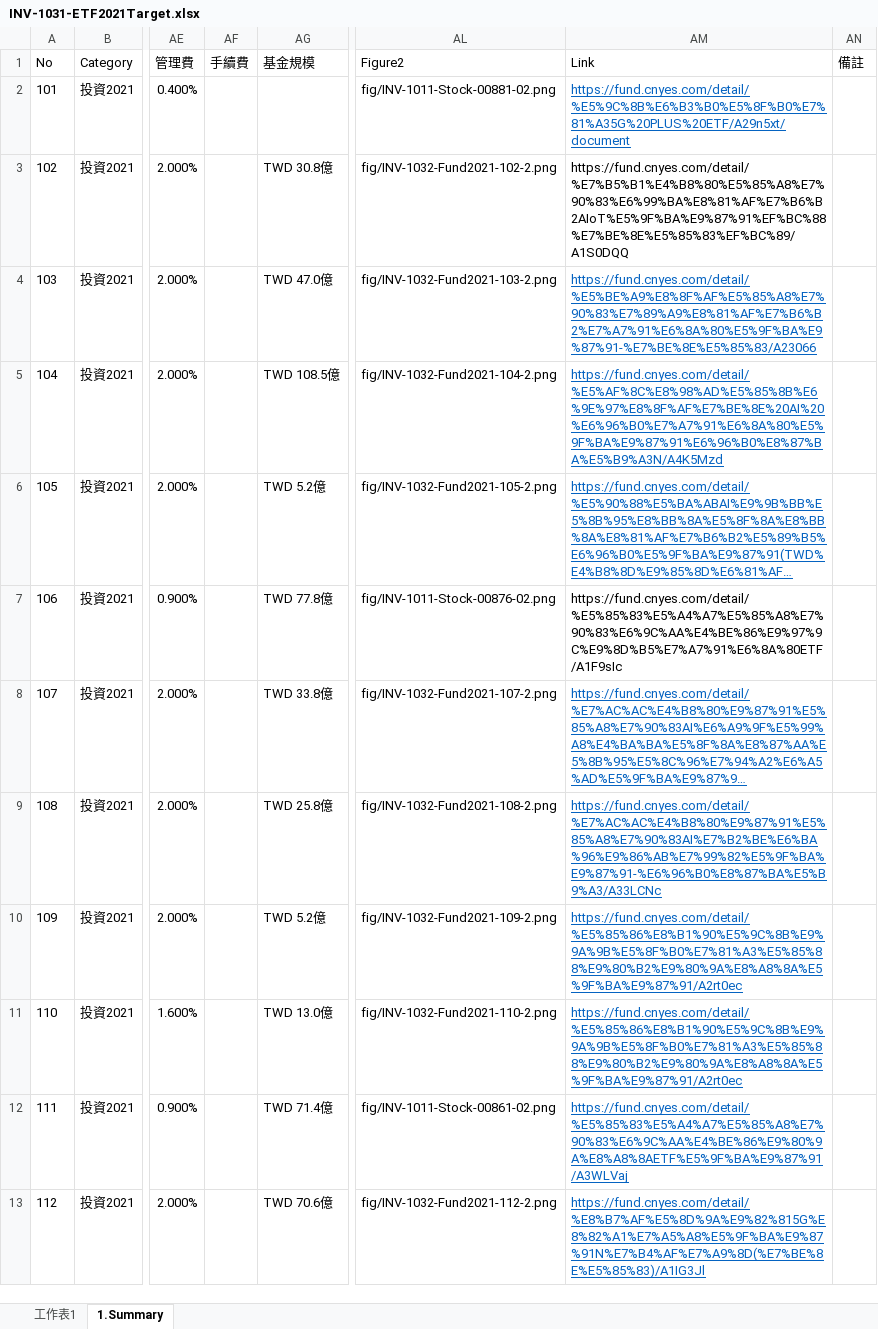
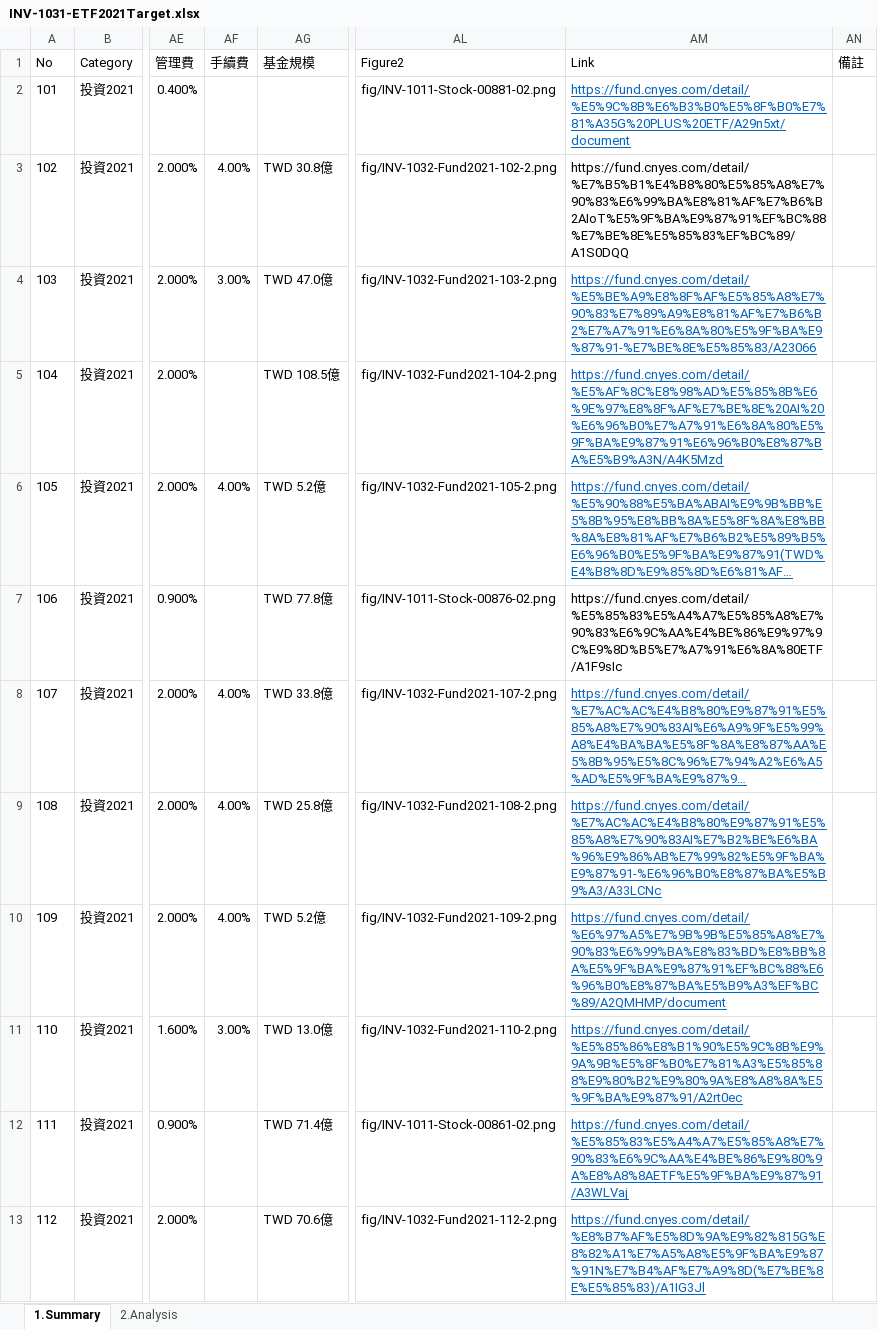
Before and after one commit to TCWang/FinTech-Investment, an Excel workbook: db/INV-1031-ETF2021Target.xlsx, sheet 1.Summary, drawn as a sheet; only a part is shown, gaps mark what is left out; long unchanged cells end in …; values as stored, in another font and other column widths than the file's, no borders; the diff covers the shown part only; the diff names each change by its address in the sheet, - before the commit and + after, or states it on an @@ line.

```diff
--- a/db/INV-1031-ETF2021Target.xlsx (sheet 1.Summary)
+++ b/db/INV-1031-ETF2021Target.xlsx (sheet 1.Summary)
-sheet tab: 工作表1
+sheet tab: 2.Analysis
@@ sheet tab order changed: 1.Summary | 2.Analysis @@
-AF3 (手續費): (empty)
+AF3 (手續費): 4.00%
-AF4 (手續費): (empty)
+AF4 (手續費): 3.00%
-AF6 (手續費): (empty)
+AF6 (手續費): 4.00%
-AF8:AF10 (手續費): (empty)
+AF8:AF10 (手續費): 4.00%
-AM10 (Link): https://fund.cnyes.com/detail/%E5%85%86%E8%B1%90%E5%9C%8B%E9%9A%9B%E5%8F%B0%E7%81%A3%E5%85%88%E9%80%B2%E9%80%9A%E8%A8%8A%E5%9F%BA%E9%87%91/A2rt0ec
+AM10 (Link): https://fund.cnyes.com/detail/%E6%97%A5%E7%9B%9B%E5%85%A8%E7%90%83%E6%99%BA%E8%83%BD%E8%BB%8A%E5%9F%BA%E9%87%91%EF%BC%88%E6%96%B0%E8%87%BA%E5%B9%A3%EF%BC%89/A2QMHMP/document
-AF11 (手續費): (empty)
+AF11 (手續費): 3.00%
```
Also changed, not shown: 7 edited cells elsewhere in this sheet, charts or pictures, 2 other files.
